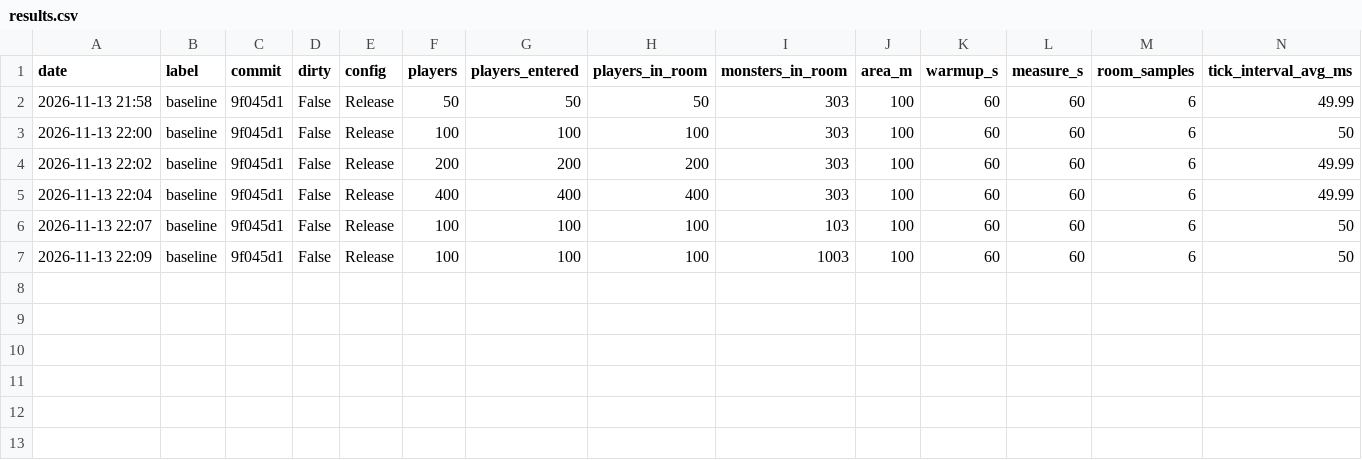
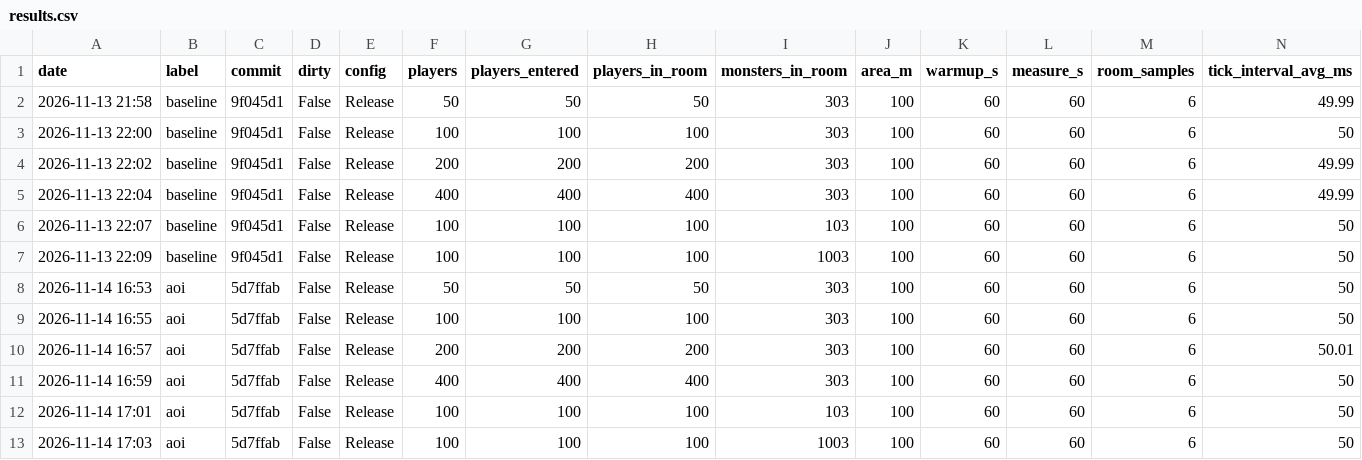
Before and after one commit to YoonB-dev/MMO_Server, a CSV file: Docs/LoadTest/results.csv, drawn as a sheet; only a part is shown; rows hold the shown columns only; the diff names each change by its address in the sheet, - before the commit and + after, or states it on an @@ line.

Commit message:
docs: Record load test results after AOI
Six Release runs on commit 5d7ffab with the same conditions as the
baseline. Send volume drops 84-89% in every case. At 400 players work avg
goes from 32.9 to 25.3 ms and work max from 129 to 52 ms. Light loads are
0.1-0.8 ms slower because of the per-tick view update.

Five rows were recorded as dirty only because the first run had modified
results.csv; they are corrected to False.

```diff
--- a/Docs/LoadTest/results.csv
+++ b/Docs/LoadTest/results.csv
+row 8: 2026-11-14 16:53 | aoi | 5d7ffab | False | Release | 50 | 50 | 50 | 303 | 100 | 60 | 60 | 6 | 50
+row 9: 2026-11-14 16:55 | aoi | 5d7ffab | False | Release | 100 | 100 | 100 | 303 | 100 | 60 | 60 | 6 | 50
+row 10: 2026-11-14 16:57 | aoi | 5d7ffab | False | Release | 200 | 200 | 200 | 303 | 100 | 60 | 60 | 6 | 50.01
+row 11: 2026-11-14 16:59 | aoi | 5d7ffab | False | Release | 400 | 400 | 400 | 303 | 100 | 60 | 60 | 6 | 50
+row 12: 2026-11-14 17:01 | aoi | 5d7ffab | False | Release | 100 | 100 | 100 | 103 | 100 | 60 | 60 | 6 | 50
+row 13: 2026-11-14 17:03 | aoi | 5d7ffab | False | Release | 100 | 100 | 100 | 1003 | 100 | 60 | 60 | 6 | 50
```
Also changed, not shown: 1 other file.
